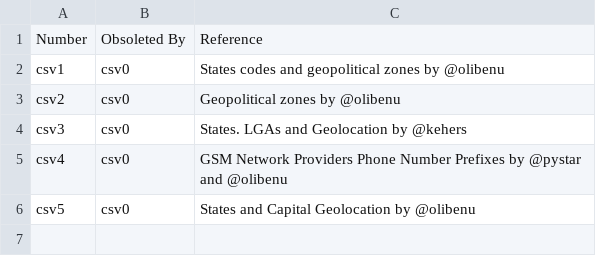
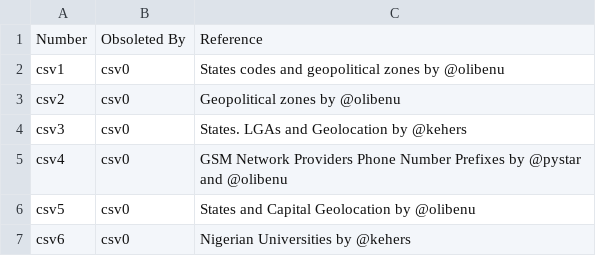
Before and after one commit to stigwue/csv49, a CSV file: index.csv, drawn as a sheet; the diff names each change by its address in the sheet, - before the commit and + after, or states it on an @@ line.

Commit message:
Universities in Nigeria

```diff
--- a/index.csv
+++ b/index.csv
+row 7: csv6 | csv0 | Nigerian Universities by @kehers
```
Also changed, not shown: 2 other files.
